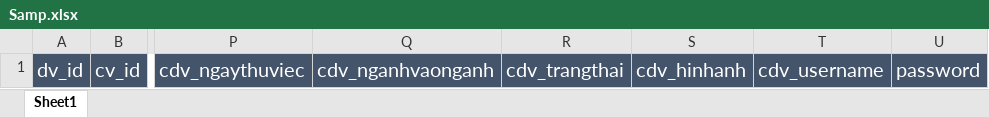
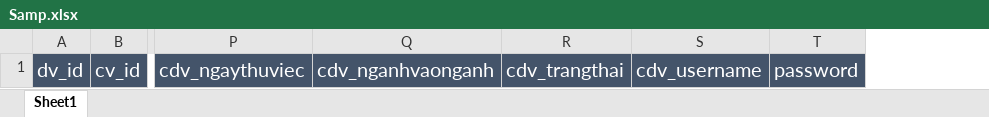
Before and after one commit to tien1211/QLCDV, an Excel workbook: public/samp/Samp.xlsx, sheet Sheet1, drawn as a sheet; only a part is shown, gaps mark what is left out; values as stored, in another font and other column widths than the file's, no borders; the diff names each change by its address in the sheet, - before the commit and + after, or states it on an @@ line.

```diff
--- a/public/samp/Samp.xlsx (sheet Sheet1)
+++ b/public/samp/Samp.xlsx (sheet Sheet1)
-column S, row 1: cdv_hinhanh
```
Also changed, not shown: 3 other files.
